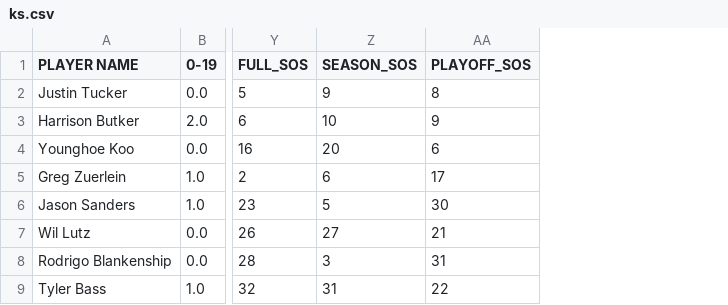
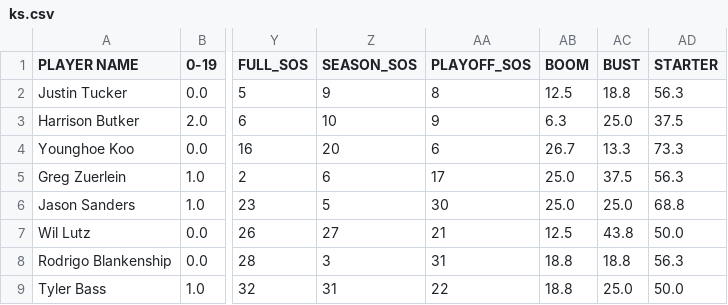
Before and after one commit to jmandzak/FFWizard, a CSV file: src/Stats/ks.csv, drawn as a sheet; only a part is shown, gaps mark what is left out; the diff names each change by its address in the sheet, - before the commit and + after, or states it on an @@ line.

```diff
--- a/src/Stats/ks.csv
+++ b/src/Stats/ks.csv
+column AB (BOOM), rows 2-9: 12.5 | 6.3 | 26.7 | 25.0 | 25.0 | 12.5 | 18.8 | 18.8
+column AC (BUST), rows 2-9: 18.8 | 25.0 | 13.3 | 37.5 | 25.0 | 43.8 | 18.8 | 25.0
+column AD (STARTER), rows 2-9: 56.3 | 37.5 | 73.3 | 56.3 | 68.8 | 50.0 | 56.3 | 50.0
```
Also changed, not shown: src/Stats/qbs.csv, src/Stats/rbs.csv, 6 other files.
